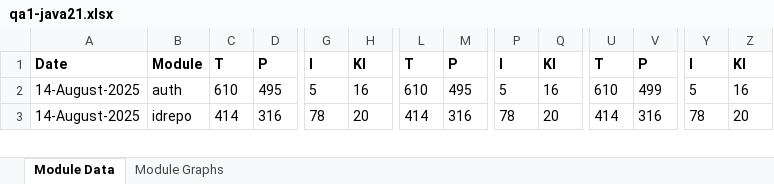
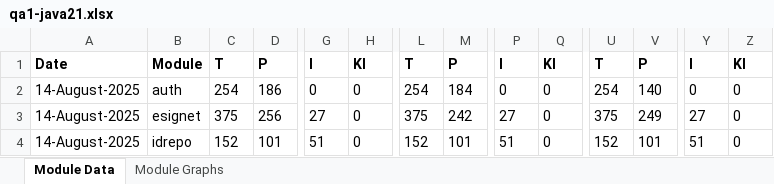
Before and after one commit to shubham17998/minio-report-tracker, an Excel workbook: minio-report-tracker/xlxs/qa1-java21.xlsx, sheet Module Data, drawn as a sheet; only a part is shown, gaps mark what is left out; values as stored, in another font and other column widths than the file's, no borders; addresses are those after the commit; rows hold the shown columns only; the diff covers the shown part only; the diff names each change by its address in the sheet, - before the commit and + after, or states it on an @@ line.

```diff
--- a/minio-report-tracker/xlxs/qa1-java21.xlsx (sheet Module Data)
+++ b/minio-report-tracker/xlxs/qa1-java21.xlsx (sheet Module Data)
-C2: 610
+C2: 254
-D2: 495
+D2: 186
-G2: 5
+G2: 0
-H2: 16
+H2: 0
-L2: 610
+L2: 254
-M2: 495
+M2: 184
-P2: 5
+P2: 0
-Q2: 16
+Q2: 0
-U2: 610
+U2: 254
-V2: 499
+V2: 140
-Y2: 5
+Y2: 0
-Z2: 16
+Z2: 0
+row 3: 14-August-2025 | esignet | 375 | 256 | 27 | 0 | 375 | 242 | 27 | 0 | 375 | 249 | 27 | 0
-C4: 414
+C4: 152
-D4: 316
+D4: 101
-G4: 78
+G4: 51
-H4: 20
+H4: 0
-L4: 414
+L4: 152
-M4: 316
+M4: 101
-P4: 78
+P4: 51
-Q4: 20
+Q4: 0
-U4: 414
+U4: 152
-V4: 316
+V4: 101
-Y4: 78
+Y4: 51
-Z4: 20
+Z4: 0
```
Also changed, not shown: 3 added rows, 1 removed row and 271 edited cells elsewhere in this sheet, charts or pictures, 1 other file.
